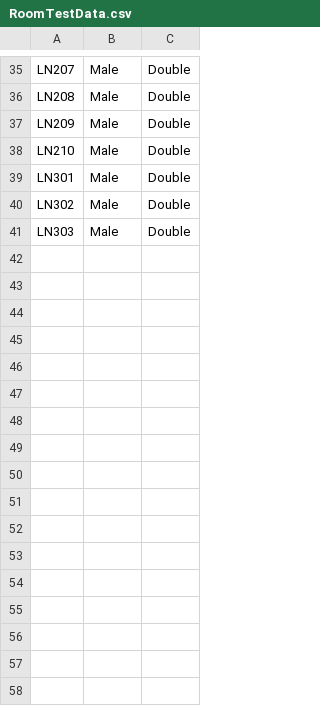
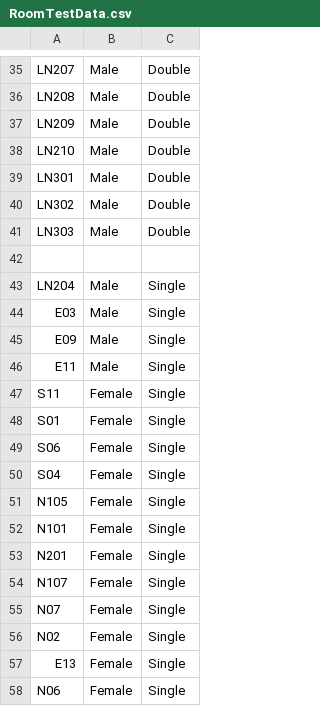
Before and after one commit to JChen0726/HousingLottery, a CSV file: RoomTestData.csv, drawn as a sheet; only a part is shown, gaps mark what is left out; the diff names each change by its address in the sheet, - before the commit and + after, or states it on an @@ line.

```diff
--- a/RoomTestData.csv
+++ b/RoomTestData.csv
+row 42: (empty)
+row 43: LN204 | Male | Single
+row 44: E03 | Male | Single
+row 45: E09 | Male | Single
+row 46: E11 | Male | Single
+row 47: S11 | Female | Single
+row 48: S01 | Female | Single
+row 49: S06 | Female | Single
+row 50: S04 | Female | Single
+row 51: N105 | Female | Single
+row 52: N101 | Female | Single
+row 53: N201 | Female | Single
+row 54: N107 | Female | Single
+row 55: N07 | Female | Single
+row 56: N02 | Female | Single
+row 57: E13 | Female | Single
+row 58: N06 | Female | Single
```
Also changed, not shown: StudentTestData.csv, 18 other files.
